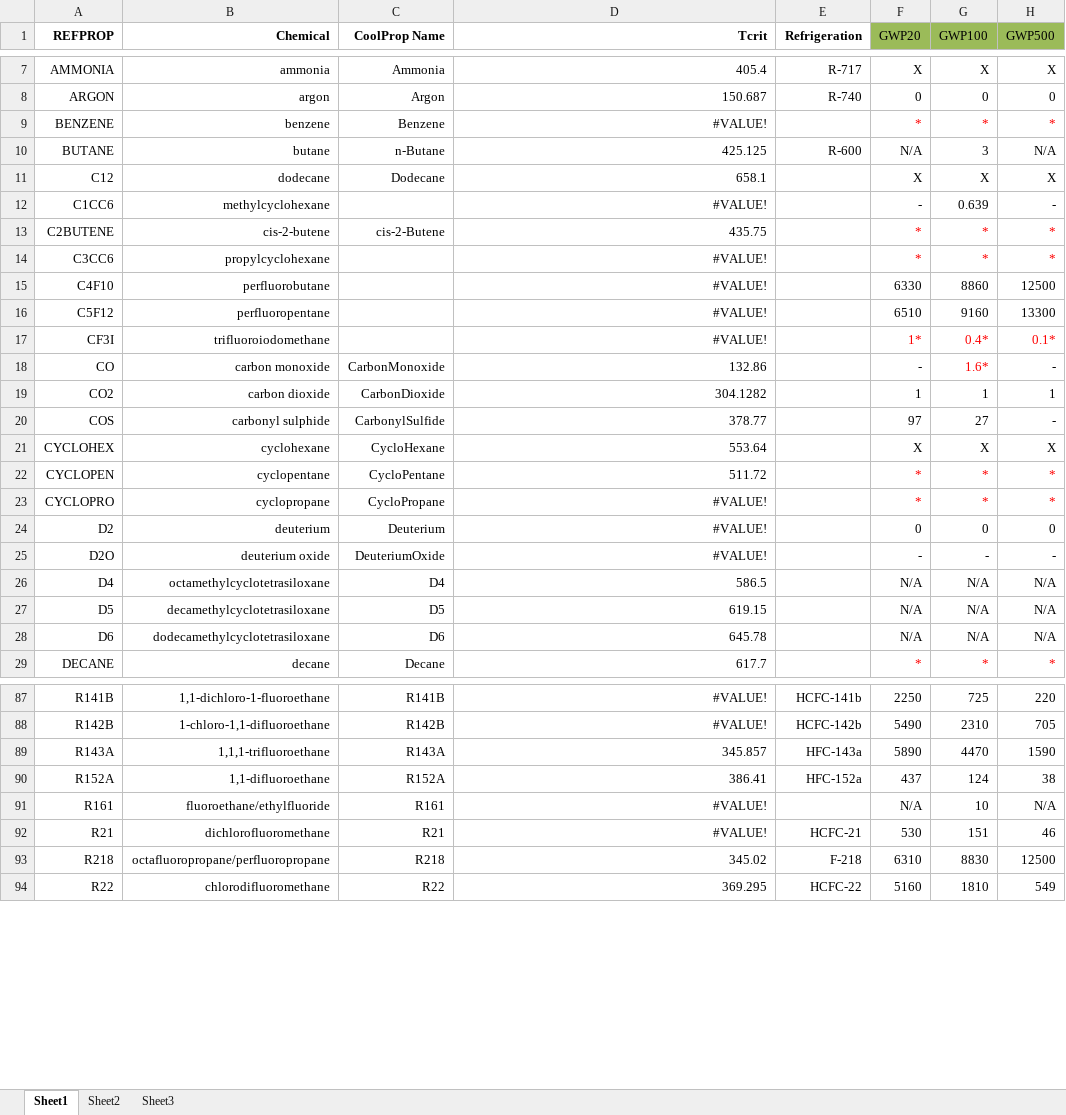
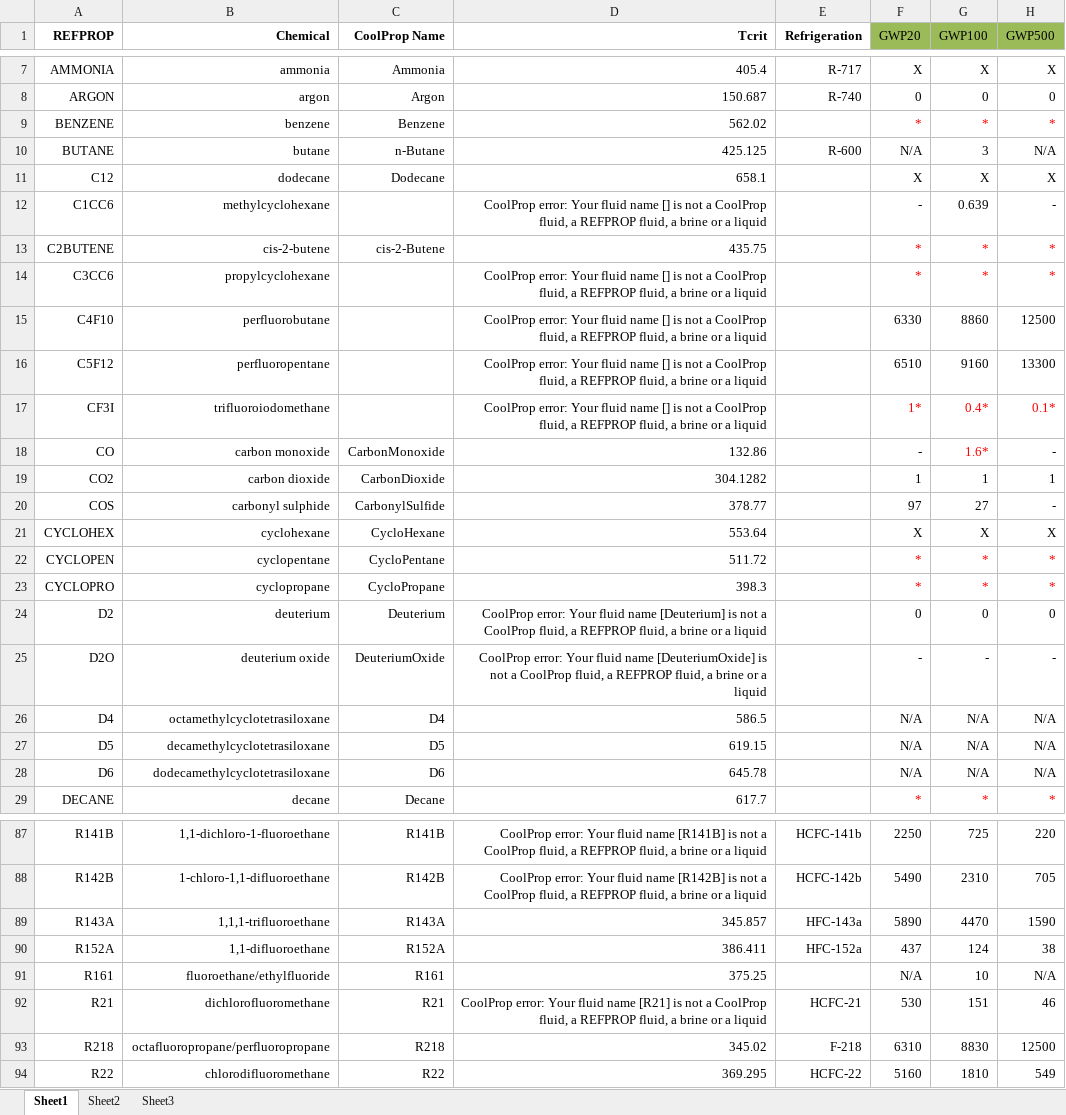
Before and after one commit to ibell/coolprop, an Excel workbook: Vault/addInfoDTU/environmental_impact_version_28032013.xlsx, sheet Sheet1, drawn as a sheet; only a part is shown, gaps mark what is left out; values as stored, in another font and other column widths than the file's, no borders; the diff covers the shown part only; the diff names each change by its address in the sheet, - before the commit and + after, or states it on an @@ line.

Commit message:
Adding environmental data on fluids from DTU - need to rework the input from file

```diff
--- a/Vault/addInfoDTU/environmental_impact_version_28032013.xlsx (sheet Sheet1)
+++ b/Vault/addInfoDTU/environmental_impact_version_28032013.xlsx (sheet Sheet1)
-D9 (Tcrit): #VALUE!
+D9 (Tcrit): 562.02
-D12 (Tcrit): #VALUE!
+D12 (Tcrit): CoolProp error: Your fluid name [] is not a CoolProp fluid, a REFPROP fluid, a brine or a liquid
-D14:D17 (Tcrit): #VALUE!
+D14:D17 (Tcrit): CoolProp error: Your fluid name [] is not a CoolProp fluid, a REFPROP fluid, a brine or a liquid
-D23 (Tcrit): #VALUE!
+D23 (Tcrit): 398.3
-D24 (Tcrit): #VALUE!
+D24 (Tcrit): CoolProp error: Your fluid name [Deuterium] is not a CoolProp fluid, a REFPROP fluid, a brine or a liquid
-D25 (Tcrit): #VALUE!
+D25 (Tcrit): CoolProp error: Your fluid name [DeuteriumOxide] is not a CoolProp fluid, a REFPROP fluid, a brine or a liquid
-D87 (Tcrit): #VALUE!
+D87 (Tcrit): CoolProp error: Your fluid name [R141B] is not a CoolProp fluid, a REFPROP fluid, a brine or a liquid
-D88 (Tcrit): #VALUE!
+D88 (Tcrit): CoolProp error: Your fluid name [R142B] is not a CoolProp fluid, a REFPROP fluid, a brine or a liquid
-D90 (Tcrit): 386.41
+D90 (Tcrit): 386.411
-D91 (Tcrit): #VALUE!
+D91 (Tcrit): 375.25
-D92 (Tcrit): #VALUE!
+D92 (Tcrit): CoolProp error: Your fluid name [R21] is not a CoolProp fluid, a REFPROP fluid, a brine or a liquid
```
Also changed, not shown: 25 edited cells and cell formats elsewhere in this sheet, 13 other files.
